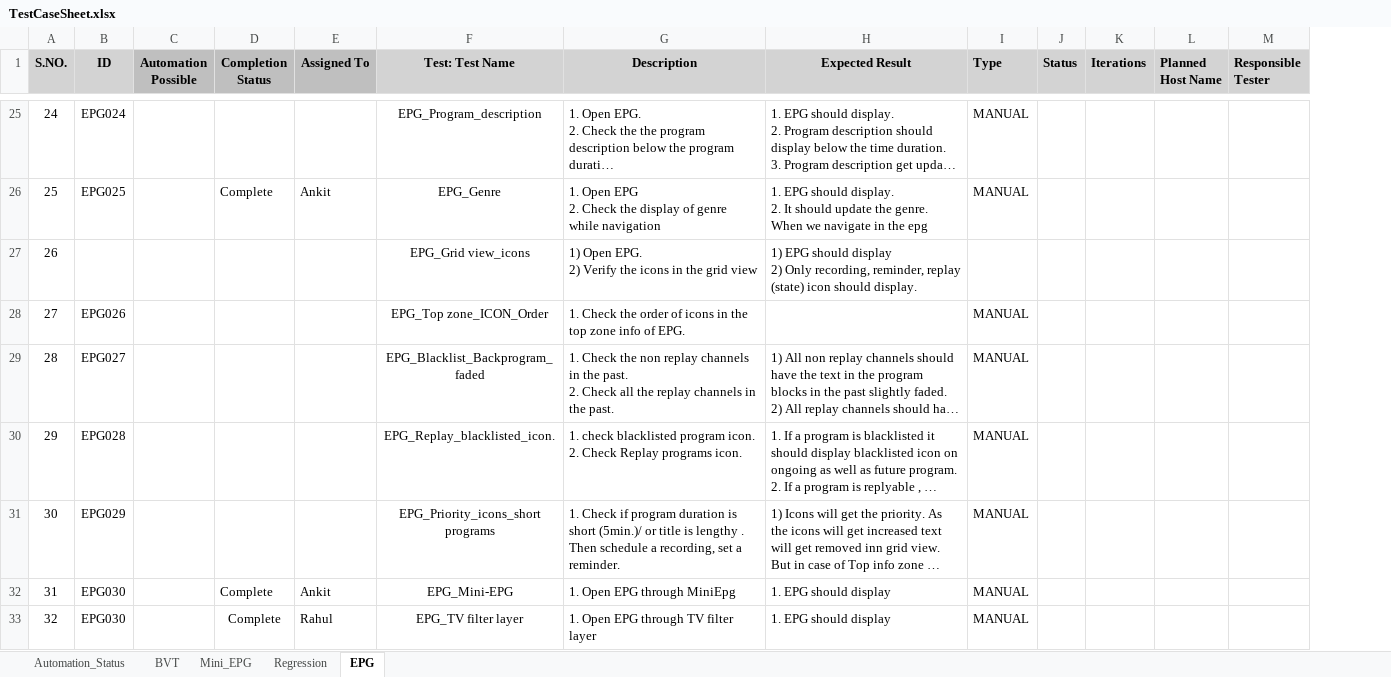
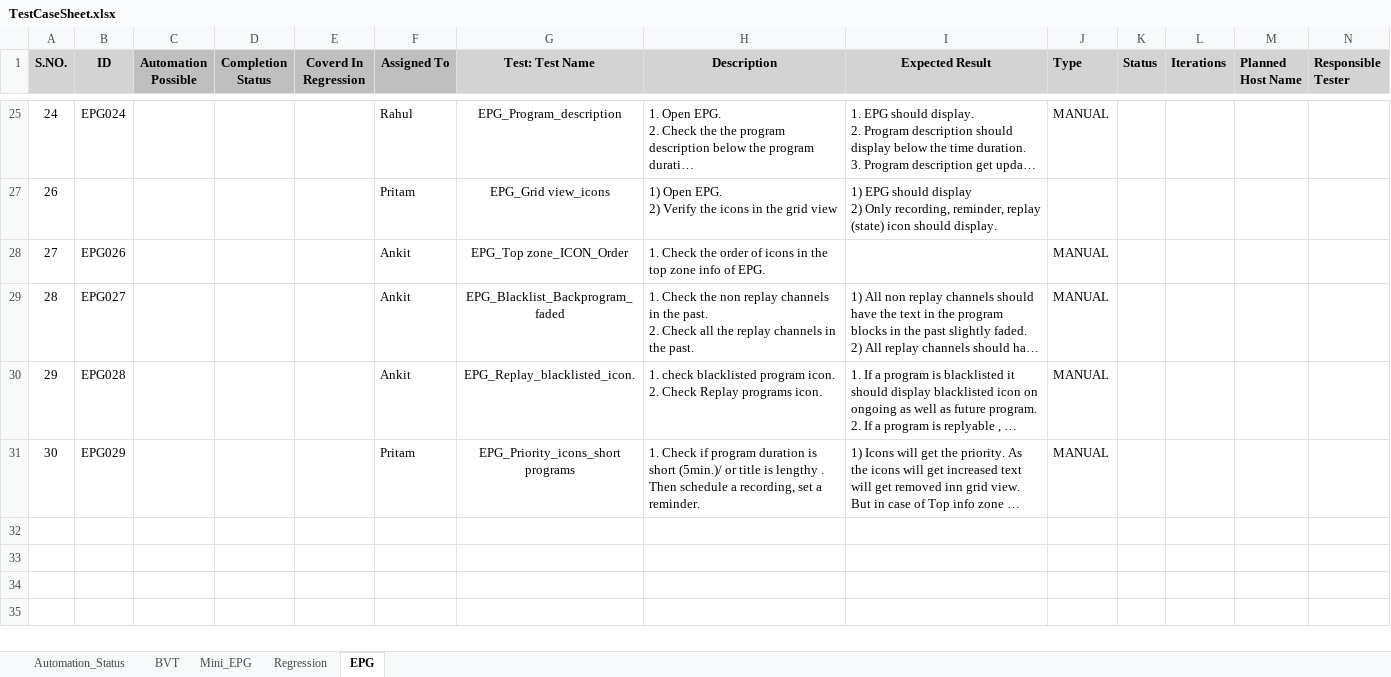
Before and after one commit to Ankit9568/HTML-Selenium, an Excel workbook: TestCases/TestCaseSheet.xlsx, sheet EPG, drawn as a sheet; only a part is shown, gaps mark what is left out; long unchanged cells end in …; values as stored, in another font and other column widths than the file's, no borders; charts and pictures not drawn; removed rows and columns are numbered as before the commit, all else as after; rows hold the shown columns only; ↵ is a line break in a cell; the diff covers the shown part only; the diff names each change by its address in the sheet, - before the commit and + after, or states it on an @@ line.

Commit message:
Assigned test case to Team

```diff
--- a/TestCases/TestCaseSheet.xlsx (sheet EPG)
+++ b/TestCases/TestCaseSheet.xlsx (sheet EPG)
+column E (Coverd In Regression), empty
-F25 (Assigned To): (empty)
+F25 (Assigned To): Rahul
-row 26: 25 | EPG025 |  | Complete | Ankit | EPG_Genre | 1. Open EPG ↵ 2. Check the display of genre while navigation | 1. EPG should display. ↵ 2. It should update the genre. When we navigate in the epg | MANUAL
-F27 (Assigned To): (empty)
+F27 (Assigned To): Pritam
-F28:F30 (Assigned To): (empty)
+F28:F30 (Assigned To): Ankit
-F31 (Assigned To): (empty)
+F31 (Assigned To): Pritam
-row 32: 31 | EPG030 |  | Complete | Ankit | EPG_Mini-EPG | 1. Open EPG through MiniEpg | 1. EPG should display | MANUAL
-row 33: 32 | EPG030 |  | Complete | Rahul | EPG_TV filter layer | 1. Open EPG through TV filter layer | 1. EPG should display | MANUAL
```
Also changed, not shown: 17 removed rows, 4 hidden or unhidden rows and 2 edited cells elsewhere in this sheet, sheet Regression, hidden cells, charts or pictures.
